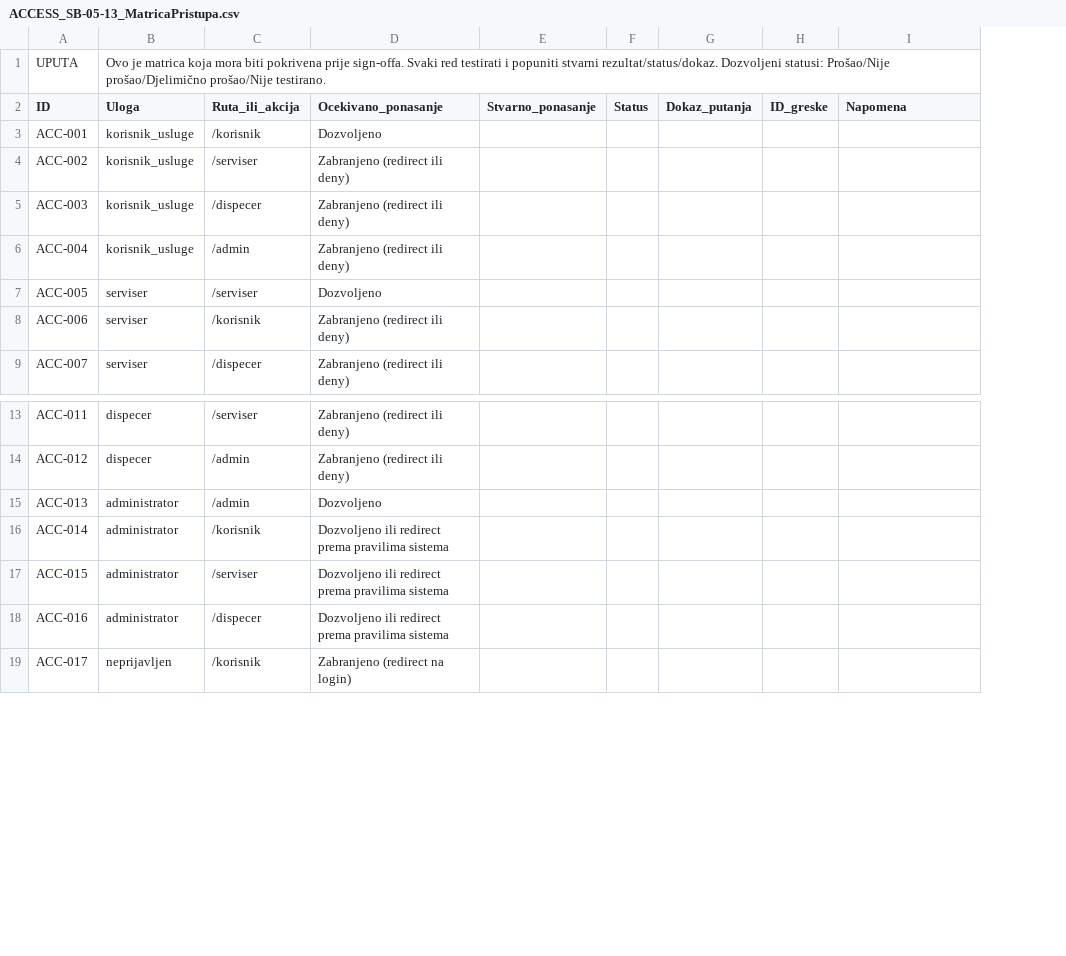
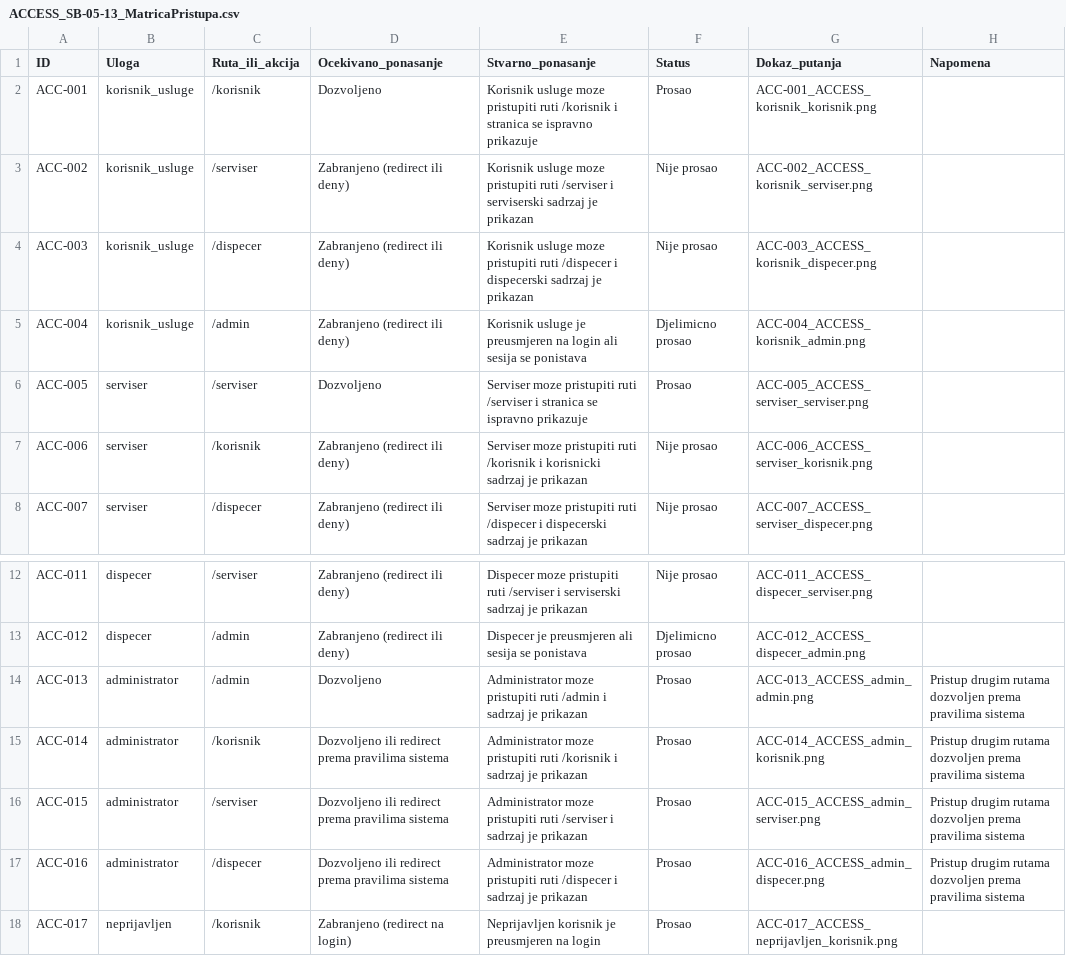
Before and after one commit to agrebic1/NRS-Sistem-za-upravljanje-servisnim-intervencijama, a CSV file: Projekat/docs/testing/SB-05-13/ACCESS_SB-05-13_MatricaPristupa.csv, drawn as a sheet; only a part is shown, gaps mark what is left out; removed rows and columns are numbered as before the commit, all else as after; the diff names each change by its address in the sheet, - before the commit and + after, or states it on an @@ line.

Commit message:
Revise ACCESS_SB-05-13_MatricaPristupa with test results
Updated access matrix with actual results and statuses for various user roles and actions.

```diff
--- a/Projekat/docs/testing/SB-05-13/ACCESS_SB-05-13_MatricaPristupa.csv
+++ b/Projekat/docs/testing/SB-05-13/ACCESS_SB-05-13_MatricaPristupa.csv
-column E (Stvarno_ponasanje), empty
-column F (Status), empty
-column G (Dokaz_putanja), empty
-column H (ID_greske), empty
+column E (Stvarno_ponasanje), rows 2-8: Korisnik usluge moze pristupiti ruti /korisnik i stranica se ispravno prikazuje | Korisnik usluge moze pristupiti ruti /serviser i serviserski sadrzaj je prikazan | Korisnik usluge moze pristupiti ruti /dispecer i dispecerski sadrzaj je prikazan | Korisnik usluge je preusmjeren na login ali sesija se ponistava | Serviser moze pristupiti ruti /serviser i stranica se ispravno prikazuje | Serviser moze pristupiti ruti /korisnik i korisnicki sadrzaj je prikazan | Serviser moze pristupiti ruti /dispecer i dispecerski sadrzaj je prikazan; rows 12-18: Dispecer moze pristupiti ruti /serviser i serviserski sadrzaj je prikazan | Dispecer je preusmjeren ali sesija se ponistava | Administrator moze pristupiti ruti /admin i sadrzaj je prikazan | Administrator moze pristupiti ruti /korisnik i sadrzaj je prikazan | Administrator moze pristupiti ruti /serviser i sadrzaj je prikazan | Administrator moze pristupiti ruti /dispecer i sadrzaj je prikazan | Neprijavljen korisnik je preusmjeren na login
+column F (Status), rows 2-8: Prosao | Nije prosao | Nije prosao | Djelimicno prosao | Prosao | Nije prosao | Nije prosao; rows 12-18: Nije prosao | Djelimicno prosao | Prosao | Prosao | Prosao | Prosao | Prosao
+column G (Dokaz_putanja), rows 2-8: ACC-001_ACCESS_korisnik_korisnik.png | ACC-002_ACCESS_korisnik_serviser.png | ACC-003_ACCESS_korisnik_dispecer.png | ACC-004_ACCESS_korisnik_admin.png | ACC-005_ACCESS_serviser_serviser.png | ACC-006_ACCESS_serviser_korisnik.png | ACC-007_ACCESS_serviser_dispecer.png; rows 12-18: ACC-011_ACCESS_dispecer_serviser.png | ACC-012_ACCESS_dispecer_admin.png | ACC-013_ACCESS_admin_admin.png | ACC-014_ACCESS_admin_korisnik.png | ACC-015_ACCESS_admin_serviser.png | ACC-016_ACCESS_admin_dispecer.png | ACC-017_ACCESS_neprijavljen_korisnik.png
-row 1: UPUTA | Ovo je matrica koja mora biti pokrivena prije sign-offa. Svaki red testirati i popuniti stvarni rezultat/status/dokaz. Dozvoljeni statusi: Prošao/Nije prošao/Djelimično prošao/Nije testirano.
-H14:H17 (Napomena): (empty)
+H14:H17 (Napomena): Pristup drugim rutama dozvoljen prema pravilima sistema
```
